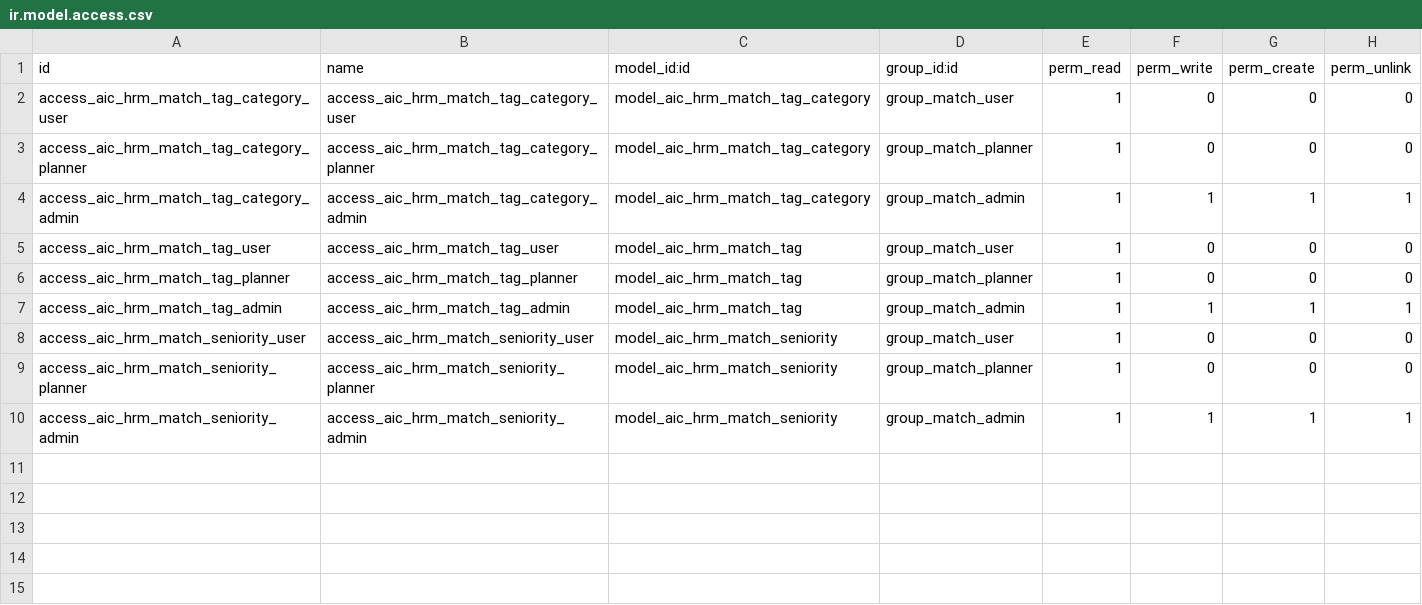
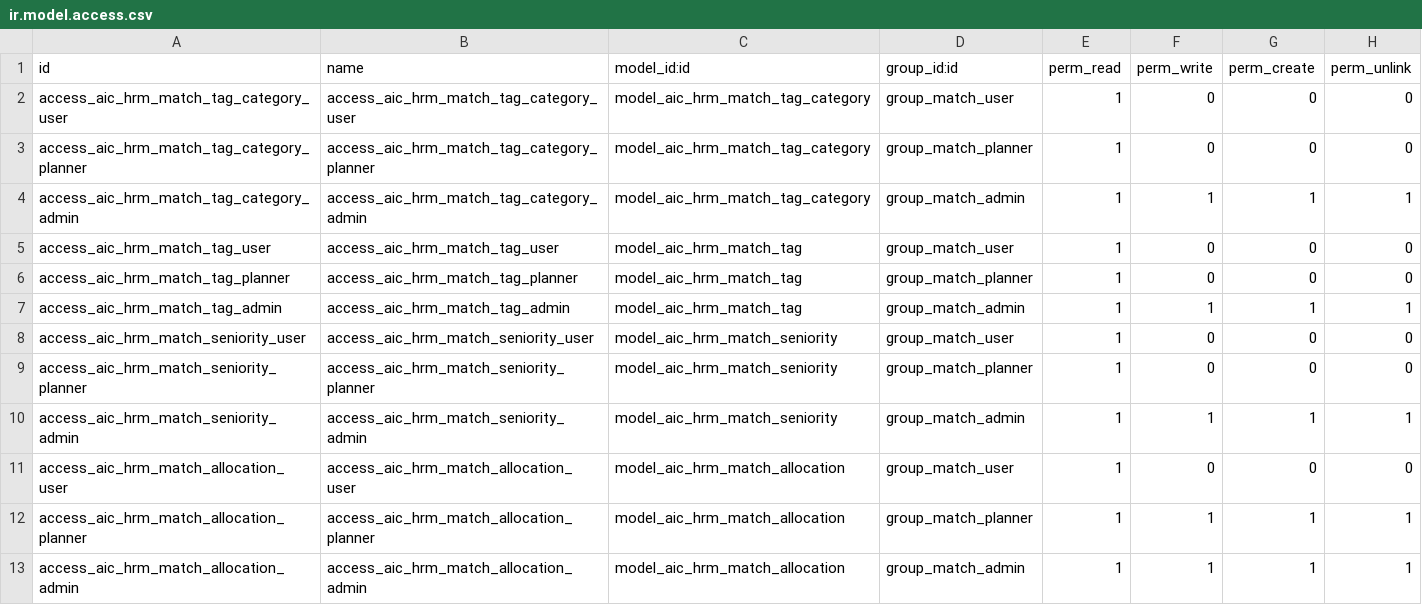
Before and after one commit to trungtm78/aic_hrm_pro, a CSV file: addons_hrm/aic_hrm_match/security/ir.model.access.csv, drawn as a sheet; the diff names each change by its address in the sheet, - before the commit and + after, or states it on an @@ line.

```diff
--- a/addons_hrm/aic_hrm_match/security/ir.model.access.csv
+++ b/addons_hrm/aic_hrm_match/security/ir.model.access.csv
+row 11: access_aic_hrm_match_allocation_user | access_aic_hrm_match_allocation_user | model_aic_hrm_match_allocation | group_match_user | 1 | 0 | 0 | 0
+row 12: access_aic_hrm_match_allocation_planner | access_aic_hrm_match_allocation_planner | model_aic_hrm_match_allocation | group_match_planner | 1 | 1 | 1 | 1
+row 13: access_aic_hrm_match_allocation_admin | access_aic_hrm_match_allocation_admin | model_aic_hrm_match_allocation | group_match_admin | 1 | 1 | 1 | 1
```
Also changed, not shown: 12 other files.
